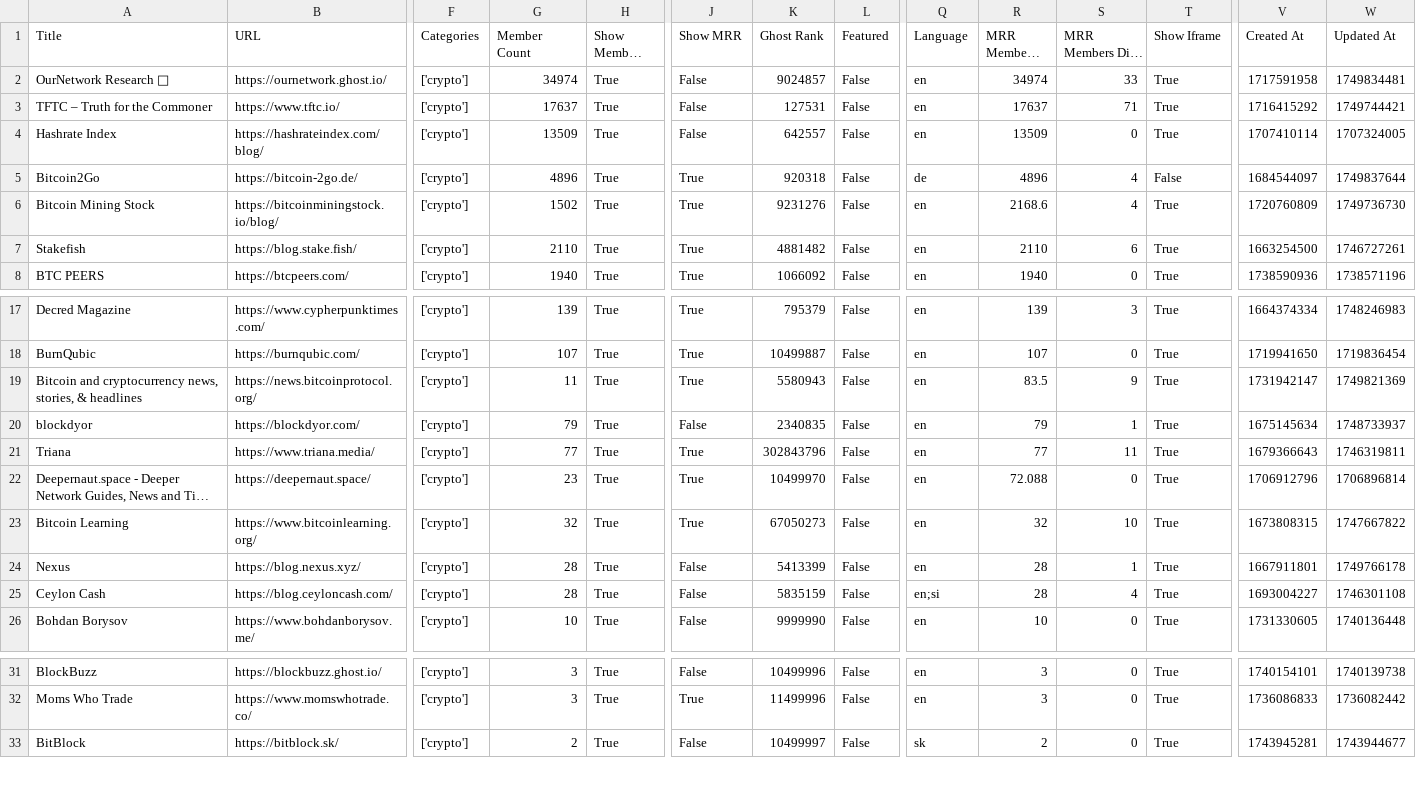
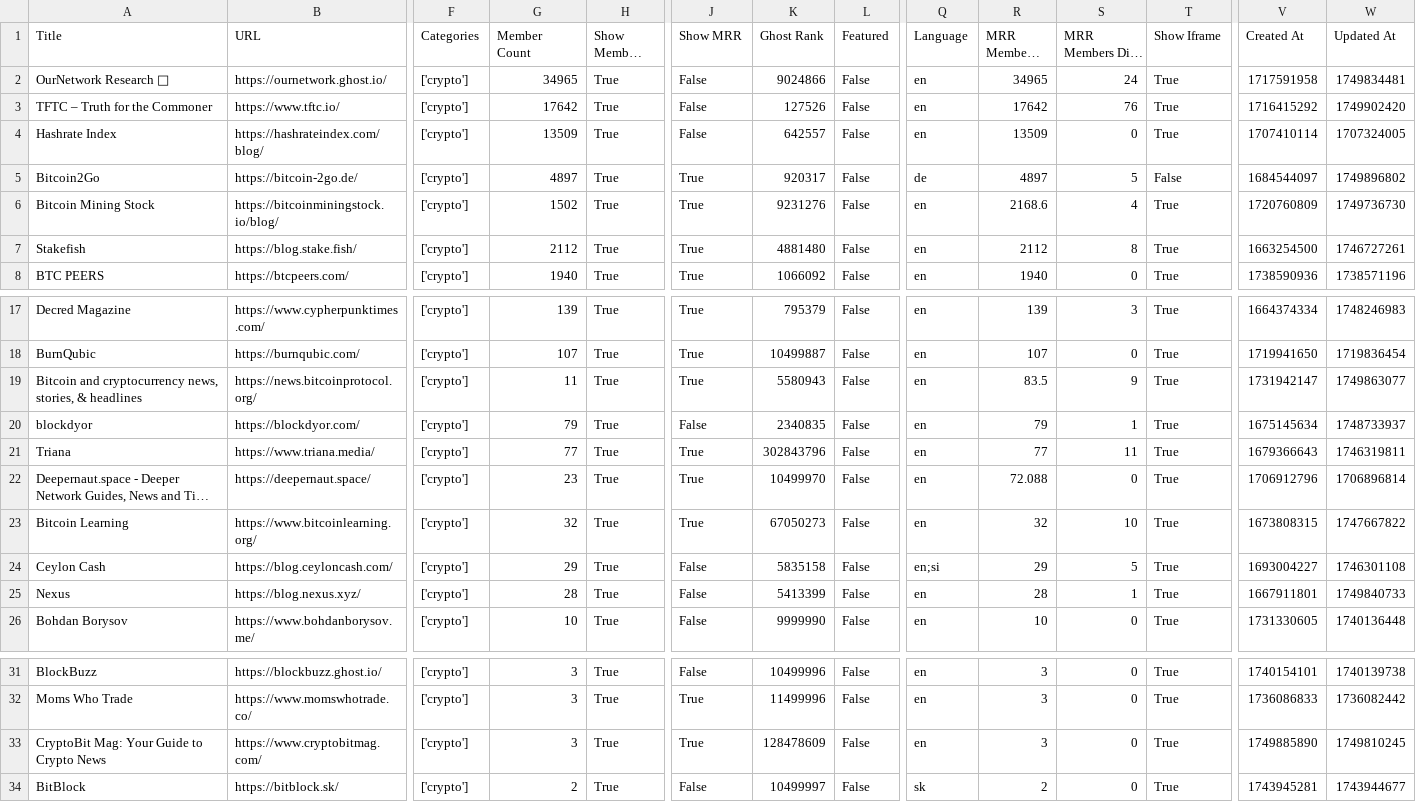
Before and after one commit to TheBoatyMcBoatFace/explore-ghosts, a CSV file: output/crypto.csv, drawn as a sheet; only a part is shown, gaps mark what is left out; long unchanged cells end in …; removed rows and columns are numbered as before the commit, all else as after; rows hold the shown columns only; the diff names each change by its address in the sheet, - before the commit and + after, or states it on an @@ line.

```diff
--- a/output/crypto.csv
+++ b/output/crypto.csv
-G2 (Member Count): 34974
+G2 (Member Count): 34965
-K2 (Ghost Rank): 9024857
+K2 (Ghost Rank): 9024866
-R2 (MRR Members Rank): 34974
+R2 (MRR Members Rank): 34965
-S2 (MRR Members Diff Rank): 33
+S2 (MRR Members Diff Rank): 24
-G3 (Member Count): 17637
+G3 (Member Count): 17642
-K3 (Ghost Rank): 127531
+K3 (Ghost Rank): 127526
-R3 (MRR Members Rank): 17637
+R3 (MRR Members Rank): 17642
-S3 (MRR Members Diff Rank): 71
+S3 (MRR Members Diff Rank): 76
-W3 (Updated At): 1749744421
+W3 (Updated At): 1749902420
-G5 (Member Count): 4896
+G5 (Member Count): 4897
-K5 (Ghost Rank): 920318
+K5 (Ghost Rank): 920317
-R5 (MRR Members Rank): 4896
+R5 (MRR Members Rank): 4897
-S5 (MRR Members Diff Rank): 4
+S5 (MRR Members Diff Rank): 5
-W5 (Updated At): 1749837644
+W5 (Updated At): 1749896802
-G7 (Member Count): 2110
+G7 (Member Count): 2112
-K7 (Ghost Rank): 4881482
+K7 (Ghost Rank): 4881480
-R7 (MRR Members Rank): 2110
+R7 (MRR Members Rank): 2112
-S7 (MRR Members Diff Rank): 6
+S7 (MRR Members Diff Rank): 8
-W19 (Updated At): 1749821369
+W19 (Updated At): 1749863077
+row 24: Ceylon Cash | https://blog.ceyloncash.com/ | ['crypto'] | 29 | True | False | 5835158 | False | en;si | 29 | 5 | True | 1693004227 | 1746301108
-W25 (Updated At): 1749766178
+W25 (Updated At): 1749840733
-row 25: Ceylon Cash | https://blog.ceyloncash.com/ | ['crypto'] | 28 | True | False | 5835159 | False | en;si | 28 | 4 | True | 1693004227 | 1746301108
+row 33: CryptoBit Mag: Your Guide to Crypto News | https://www.cryptobitmag.com/ | ['crypto'] | 3 | True | True | 128478609 | False | en | 3 | 0 | True | 1749885890 | 1749810245
```
Also changed, not shown: output/culture.csv, output/fiction.csv, 30 other files.
